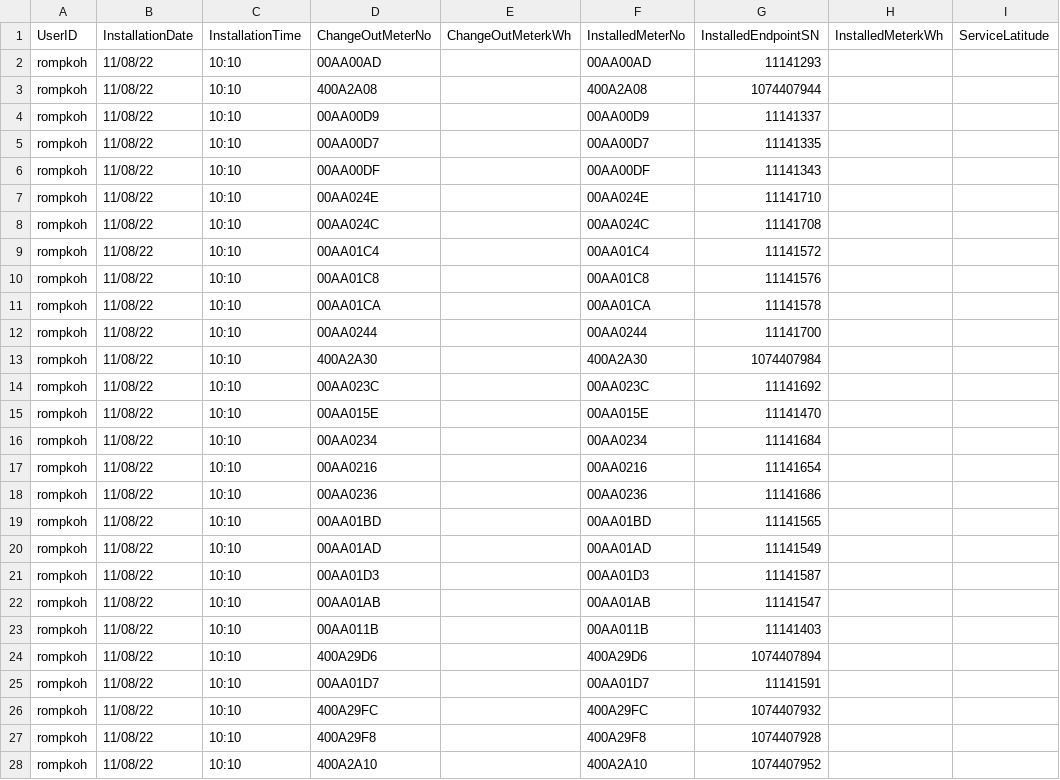
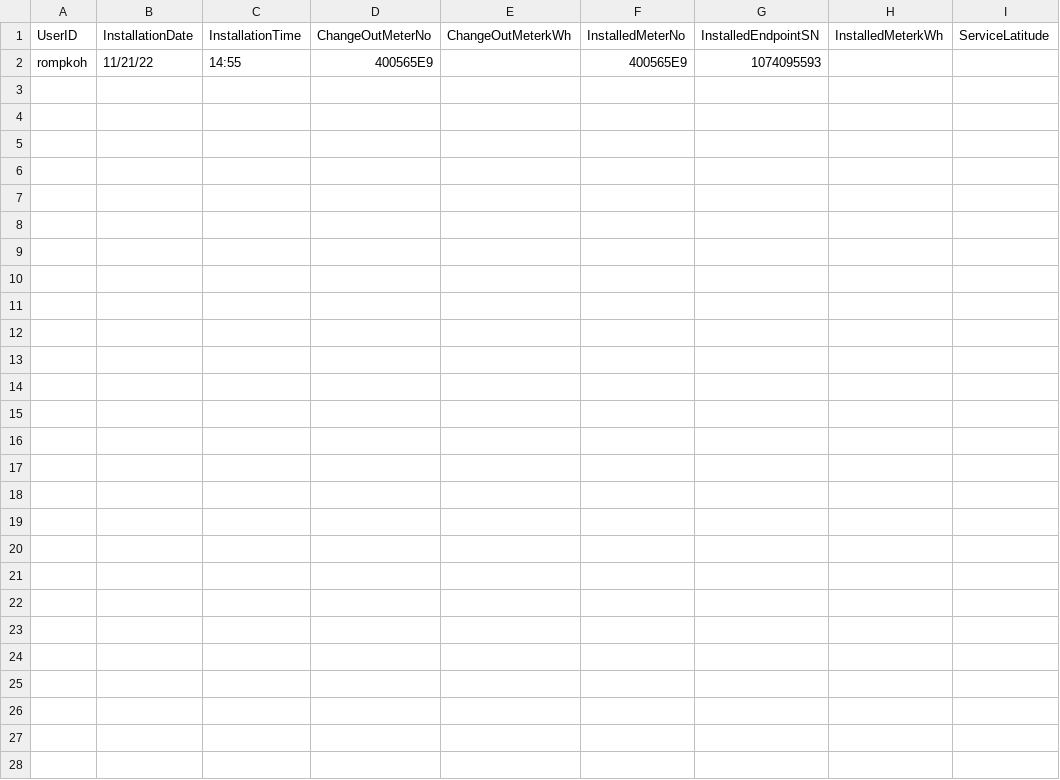
Before and after one commit to joaomanfroi/CSVmeterCPUformater, a CSV file: files/cpuMI.csv, drawn as a sheet; only a part is shown; removed rows and columns are numbered as before the commit, all else as after; rows hold the shown columns only; the diff names each change by its address in the sheet, - before the commit and + after, or states it on an @@ line.

```diff
--- a/files/cpuMI.csv
+++ b/files/cpuMI.csv
-row 2: rompkoh | 11/08/22 | 10:10 | 00AA00AD |  | 00AA00AD | 11141293
-row 3: rompkoh | 11/08/22 | 10:10 | 400A2A08 |  | 400A2A08 | 1074407944
-row 4: rompkoh | 11/08/22 | 10:10 | 00AA00D9 |  | 00AA00D9 | 11141337
-row 5: rompkoh | 11/08/22 | 10:10 | 00AA00D7 |  | 00AA00D7 | 11141335
-row 6: rompkoh | 11/08/22 | 10:10 | 00AA00DF |  | 00AA00DF | 11141343
-row 7: rompkoh | 11/08/22 | 10:10 | 00AA024E |  | 00AA024E | 11141710
-row 8: rompkoh | 11/08/22 | 10:10 | 00AA024C |  | 00AA024C | 11141708
-row 9: rompkoh | 11/08/22 | 10:10 | 00AA01C4 |  | 00AA01C4 | 11141572
-row 10: rompkoh | 11/08/22 | 10:10 | 00AA01C8 |  | 00AA01C8 | 11141576
-row 11: rompkoh | 11/08/22 | 10:10 | 00AA01CA |  | 00AA01CA | 11141578
-row 12: rompkoh | 11/08/22 | 10:10 | 00AA0244 |  | 00AA0244 | 11141700
-row 13: rompkoh | 11/08/22 | 10:10 | 400A2A30 |  | 400A2A30 | 1074407984
-row 14: rompkoh | 11/08/22 | 10:10 | 00AA023C |  | 00AA023C | 11141692
-row 15: rompkoh | 11/08/22 | 10:10 | 00AA015E |  | 00AA015E | 11141470
-row 16: rompkoh | 11/08/22 | 10:10 | 00AA0234 |  | 00AA0234 | 11141684
-row 17: rompkoh | 11/08/22 | 10:10 | 00AA0216 |  | 00AA0216 | 11141654
-row 18: rompkoh | 11/08/22 | 10:10 | 00AA0236 |  | 00AA0236 | 11141686
-row 19: rompkoh | 11/08/22 | 10:10 | 00AA01BD |  | 00AA01BD | 11141565
-row 20: rompkoh | 11/08/22 | 10:10 | 00AA01AD |  | 00AA01AD | 11141549
-row 21: rompkoh | 11/08/22 | 10:10 | 00AA01D3 |  | 00AA01D3 | 11141587
-row 22: rompkoh | 11/08/22 | 10:10 | 00AA01AB |  | 00AA01AB | 11141547
-row 23: rompkoh | 11/08/22 | 10:10 | 00AA011B |  | 00AA011B | 11141403
-B2 (InstallationDate): 11/08/22
+B2 (InstallationDate): 11/21/22
-C2 (InstallationTime): 10:10
+C2 (InstallationTime): 14:55
-D2 (ChangeOutMeterNo): 400A29D6
+D2 (ChangeOutMeterNo): 400565E9
-F2 (InstalledMeterNo): 400A29D6
+F2 (InstalledMeterNo): 400565E9
-G2 (InstalledEndpointSN): 1074407894
+G2 (InstalledEndpointSN): 1074095593
-row 25: rompkoh | 11/08/22 | 10:10 | 00AA01D7 |  | 00AA01D7 | 11141591
-row 26: rompkoh | 11/08/22 | 10:10 | 400A29FC |  | 400A29FC | 1074407932
-row 27: rompkoh | 11/08/22 | 10:10 | 400A29F8 |  | 400A29F8 | 1074407928
-row 28: rompkoh | 11/08/22 | 10:10 | 400A2A10 |  | 400A2A10 | 1074407952
```
Also changed, not shown: files/cpuMM.csv, 5 other files.
